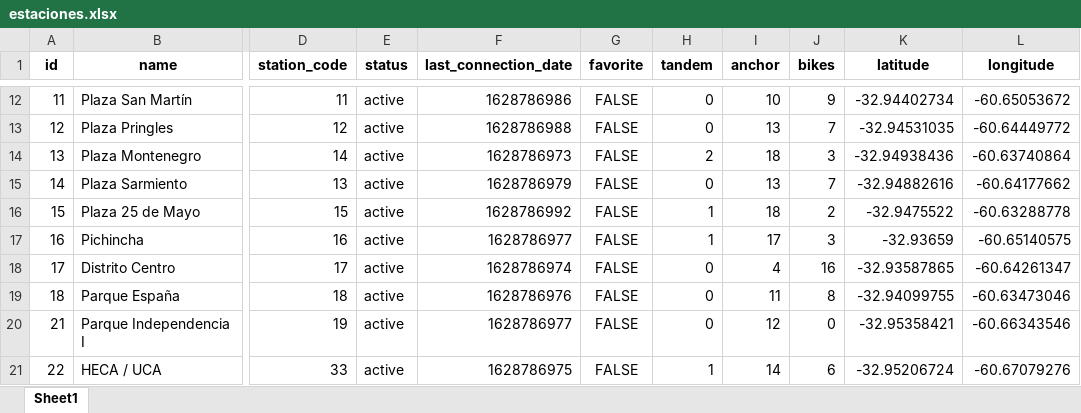
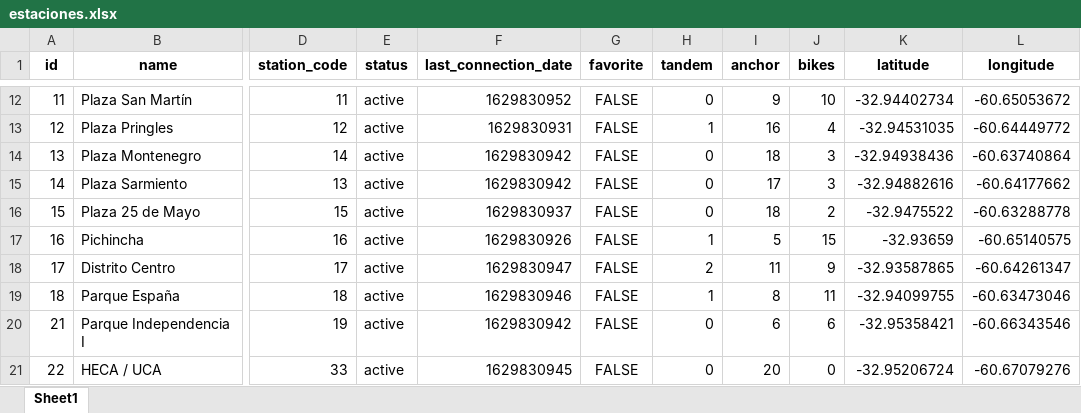
Before and after one commit to agustindangelo/mibicitubici-simulacion, an Excel workbook: datos/geo/estaciones.xlsx, sheet Sheet1, drawn as a sheet; only a part is shown, gaps mark what is left out; values as stored, in another font and other column widths than the file's, no borders; the diff covers the shown part only; the diff names each change by its address in the sheet, - before the commit and + after, or states it on an @@ line.

```diff
--- a/datos/geo/estaciones.xlsx (sheet Sheet1)
+++ b/datos/geo/estaciones.xlsx (sheet Sheet1)
-F12 (last_connection_date): 1628786986
+F12 (last_connection_date): 1629830952
-I12 (anchor): 10
+I12 (anchor): 9
-J12 (bikes): 9
+J12 (bikes): 10
-F13 (last_connection_date): 1628786988
+F13 (last_connection_date): 1629830931
-H13 (tandem): 0
+H13 (tandem): 1
-I13 (anchor): 13
+I13 (anchor): 16
-J13 (bikes): 7
+J13 (bikes): 4
-F14 (last_connection_date): 1628786973
+F14 (last_connection_date): 1629830942
-H14 (tandem): 2
+H14 (tandem): 0
-F15 (last_connection_date): 1628786979
+F15 (last_connection_date): 1629830942
-I15 (anchor): 13
+I15 (anchor): 17
-J15 (bikes): 7
+J15 (bikes): 3
-F16 (last_connection_date): 1628786992
+F16 (last_connection_date): 1629830937
-H16 (tandem): 1
+H16 (tandem): 0
-F17 (last_connection_date): 1628786977
+F17 (last_connection_date): 1629830926
-I17 (anchor): 17
+I17 (anchor): 5
-J17 (bikes): 3
+J17 (bikes): 15
-F18 (last_connection_date): 1628786974
+F18 (last_connection_date): 1629830947
-H18 (tandem): 0
+H18 (tandem): 2
-I18 (anchor): 4
+I18 (anchor): 11
-J18 (bikes): 16
+J18 (bikes): 9
-F19 (last_connection_date): 1628786976
+F19 (last_connection_date): 1629830946
-H19 (tandem): 0
+H19 (tandem): 1
-I19 (anchor): 11
+I19 (anchor): 8
-J19 (bikes): 8
+J19 (bikes): 11
-F20 (last_connection_date): 1628786977
+F20 (last_connection_date): 1629830942
-I20 (anchor): 12
+I20 (anchor): 6
-J20 (bikes): 0
+J20 (bikes): 6
-F21 (last_connection_date): 1628786975
+F21 (last_connection_date): 1629830945
-H21 (tandem): 1
+H21 (tandem): 0
-I21 (anchor): 14
+I21 (anchor): 20
-J21 (bikes): 6
+J21 (bikes): 0
```
Also changed, not shown: 203 edited cells elsewhere in this sheet, 13 other files.
